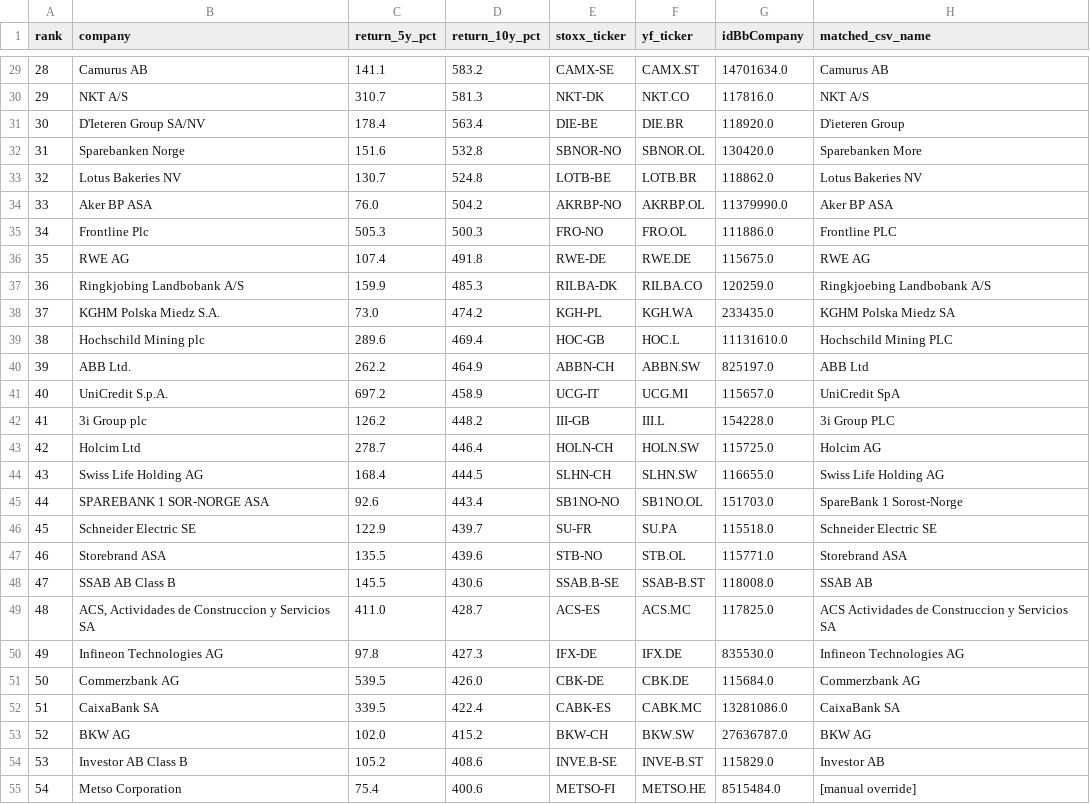
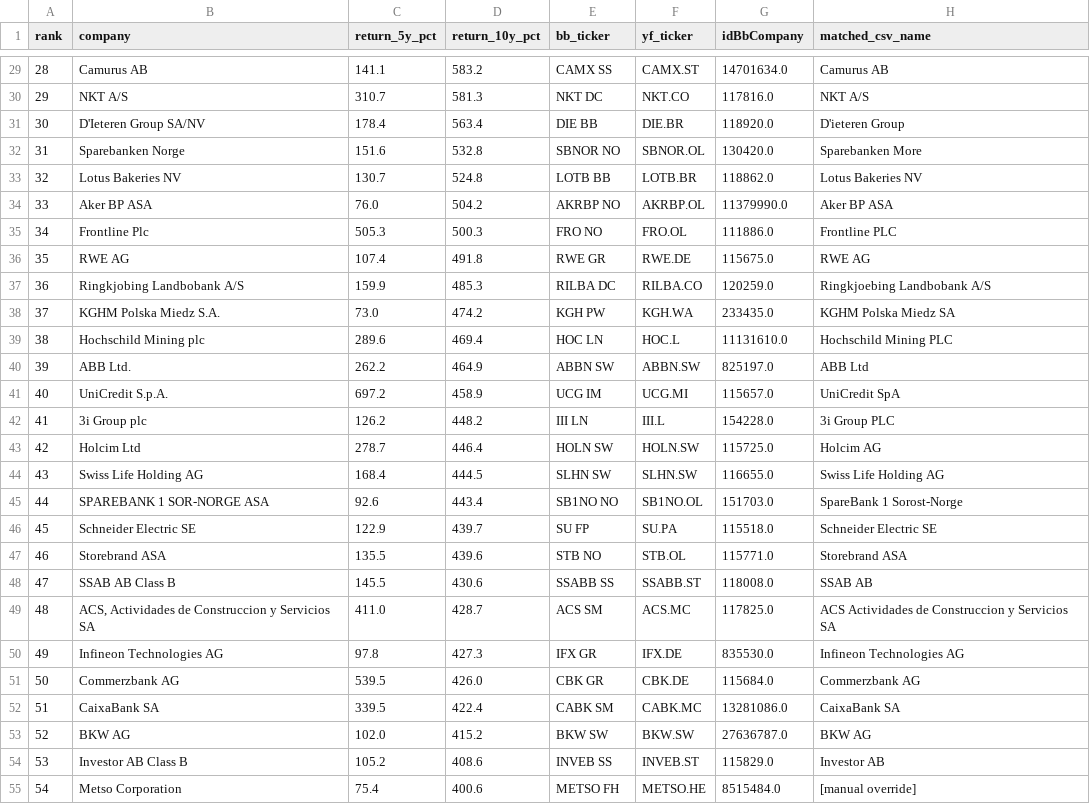
Before and after one commit to IVasileiadis00/esade-sf, a CSV file: data/provided/universe_170.csv, drawn as a sheet; only a part is shown, gaps mark what is left out; the diff covers the shown part only.

```diff
--- a/data/provided/universe_170.csv
+++ b/data/provided/universe_170.csv
@@ -1 +1 @@
-rank,company,return_5y_pct,return_10y_pct,stoxx_ticker,yf_ticker,idBbCompany,matched_csv_name
+rank,company,return_5y_pct,return_10y_pct,bb_ticker,yf_ticker,idBbCompany,matched_csv_name
@@ -29,27 +29,27 @@ rank,company,return_5y_pct,return_10y_pct,stoxx_ticker,yf_ticker,idBbCompany,mat
-28,Camurus AB,141.1,583.2,CAMX-SE,CAMX.ST,14701634.0,Camurus AB
-29,NKT A/S,310.7,581.3,NKT-DK,NKT.CO,117816.0,NKT A/S
-30,D'Ieteren Group SA/NV,178.4,563.4,DIE-BE,DIE.BR,118920.0,D'ieteren Group
-31,Sparebanken Norge,151.6,532.8,SBNOR-NO,SBNOR.OL,130420.0,Sparebanken More
-32,Lotus Bakeries NV,130.7,524.8,LOTB-BE,LOTB.BR,118862.0,Lotus Bakeries NV
-33,Aker BP ASA,76.0,504.2,AKRBP-NO,AKRBP.OL,11379990.0,Aker BP ASA
-34,Frontline Plc,505.3,500.3,FRO-NO,FRO.OL,111886.0,Frontline PLC
-35,RWE AG,107.4,491.8,RWE-DE,RWE.DE,115675.0,RWE AG
-36,Ringkjobing Landbobank A/S,159.9,485.3,RILBA-DK,RILBA.CO,120259.0,Ringkjoebing Landbobank A/S
-37,KGHM Polska Miedz S.A.,73.0,474.2,KGH-PL,KGH.WA,233435.0,KGHM Polska Miedz SA
-38,Hochschild Mining plc,289.6,469.4,HOC-GB,HOC.L,11131610.0,Hochschild Mining PLC
-39,ABB Ltd.,262.2,464.9,ABBN-CH,ABBN.SW,825197.0,ABB Ltd
-40,UniCredit S.p.A.,697.2,458.9,UCG-IT,UCG.MI,115657.0,UniCredit SpA
-41,3i Group plc,126.2,448.2,III-GB,III.L,154228.0,3i Group PLC
-42,Holcim Ltd,278.7,446.4,HOLN-CH,HOLN.SW,115725.0,Holcim AG
-43,Swiss Life Holding AG,168.4,444.5,SLHN-CH,SLHN.SW,116655.0,Swiss Life Holding AG
-44,SPAREBANK 1 SOR-NORGE ASA,92.6,443.4,SB1NO-NO,SB1NO.OL,151703.0,SpareBank 1 Sorost-Norge
-45,Schneider Electric SE,122.9,439.7,SU-FR,SU.PA,115518.0,Schneider Electric SE
-46,Storebrand ASA,135.5,439.6,STB-NO,STB.OL,115771.0,Storebrand ASA
-47,SSAB AB Class B,145.5,430.6,SSAB.B-SE,SSAB-B.ST,118008.0,SSAB AB
-48,"ACS, Actividades de Construccion y Servicios SA",411.0,428.7,ACS-ES,ACS.MC,117825.0,ACS Actividades de Construccion y Servicios SA
-49,Infineon Technologies AG,97.8,427.3,IFX-DE,IFX.DE,835530.0,Infineon Technologies AG
-50,Commerzbank AG,539.5,426.0,CBK-DE,CBK.DE,115684.0,Commerzbank AG
-51,CaixaBank SA,339.5,422.4,CABK-ES,CABK.MC,13281086.0,CaixaBank SA
-52,BKW AG,102.0,415.2,BKW-CH,BKW.SW,27636787.0,BKW AG
-53,Investor AB Class B,105.2,408.6,INVE.B-SE,INVE-B.ST,115829.0,Investor AB
-54,Metso Corporation,75.4,400.6,METSO-FI,METSO.HE,8515484.0,[manual override]
+28,Camurus AB,141.1,583.2,CAMX SS,CAMX.ST,14701634.0,Camurus AB
+29,NKT A/S,310.7,581.3,NKT DC,NKT.CO,117816.0,NKT A/S
+30,D'Ieteren Group SA/NV,178.4,563.4,DIE BB,DIE.BR,118920.0,D'ieteren Group
+31,Sparebanken Norge,151.6,532.8,SBNOR NO,SBNOR.OL,130420.0,Sparebanken More
+32,Lotus Bakeries NV,130.7,524.8,LOTB BB,LOTB.BR,118862.0,Lotus Bakeries NV
+33,Aker BP ASA,76.0,504.2,AKRBP NO,AKRBP.OL,11379990.0,Aker BP ASA
+34,Frontline Plc,505.3,500.3,FRO NO,FRO.OL,111886.0,Frontline PLC
+35,RWE AG,107.4,491.8,RWE GR,RWE.DE,115675.0,RWE AG
+36,Ringkjobing Landbobank A/S,159.9,485.3,RILBA DC,RILBA.CO,120259.0,Ringkjoebing Landbobank A/S
+37,KGHM Polska Miedz S.A.,73.0,474.2,KGH PW,KGH.WA,233435.0,KGHM Polska Miedz SA
+38,Hochschild Mining plc,289.6,469.4,HOC LN,HOC.L,11131610.0,Hochschild Mining PLC
+39,ABB Ltd.,262.2,464.9,ABBN SW,ABBN.SW,825197.0,ABB Ltd
+40,UniCredit S.p.A.,697.2,458.9,UCG IM,UCG.MI,115657.0,UniCredit SpA
+41,3i Group plc,126.2,448.2,III LN,III.L,154228.0,3i Group PLC
+42,Holcim Ltd,278.7,446.4,HOLN SW,HOLN.SW,115725.0,Holcim AG
+43,Swiss Life Holding AG,168.4,444.5,SLHN SW,SLHN.SW,116655.0,Swiss Life Holding AG
+44,SPAREBANK 1 SOR-NORGE ASA,92.6,443.4,SB1NO NO,SB1NO.OL,151703.0,SpareBank 1 Sorost-Norge
+45,Schneider Electric SE,122.9,439.7,SU FP,SU.PA,115518.0,Schneider Electric SE
+46,Storebrand ASA,135.5,439.6,STB NO,STB.OL,115771.0,Storebrand ASA
+47,SSAB AB Class B,145.5,430.6,SSABB SS,SSABB.ST,118008.0,SSAB AB
+48,"ACS, Actividades de Construccion y Servicios SA",411.0,428.7,ACS SM,ACS.MC,117825.0,ACS Actividades de Construccion y Servicios SA
+49,Infineon Technologies AG,97.8,427.3,IFX GR,IFX.DE,835530.0,Infineon Technologies AG
+50,Commerzbank AG,539.5,426.0,CBK GR,CBK.DE,115684.0,Commerzbank AG
+51,CaixaBank SA,339.5,422.4,CABK SM,CABK.MC,13281086.0,CaixaBank SA
+52,BKW AG,102.0,415.2,BKW SW,BKW.SW,27636787.0,BKW AG
+53,Investor AB Class B,105.2,408.6,INVEB SS,INVEB.ST,115829.0,Investor AB
+54,Metso Corporation,75.4,400.6,METSO FH,METSO.HE,8515484.0,[manual override]
```
Also changed, not shown: 167 edited cells elsewhere in this file, 2 other files.
